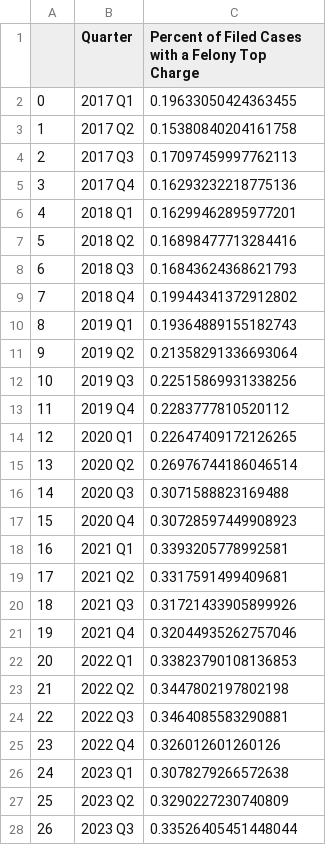
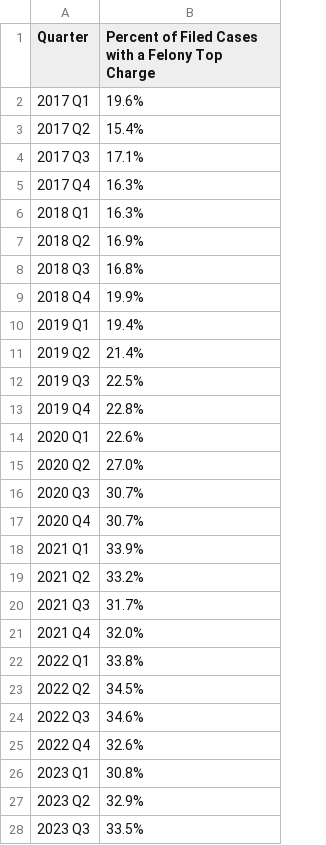
Before and after one commit to dstemenluc/CCJ.SantaClara, a CSV file: ppi_2.3_PercentCasesChargedasFelony.csv, drawn as a sheet; only a part is shown; removed rows and columns are numbered as before the commit, all else as after; the diff covers the shown part only; the diff names each change by its address in the sheet, - before the commit and + after, or states it on an @@ line.

Commit message:
Update ppi_2.3_PercentCasesChargedasFelony.csv

```diff
--- a/ppi_2.3_PercentCasesChargedasFelony.csv
+++ b/ppi_2.3_PercentCasesChargedasFelony.csv
-column A, rows 2-28: 0 | 1 | 2 | 3 | 4 | 5 | 6 | 7 | 8 | 9 | 10 | 11 | 12 | 13 | 14 | 15 | 16 | 17 | 18 | 19 | 20 | 21 | 22 | 23 | 24 | 25 | 26
-B2: 0.19633050424363455
+B2: 19.6%
-B3: 0.15380840204161758
+B3: 15.4%
-B4: 0.17097459997762113
+B4: 17.1%
-B5: 0.16293232218775136
+B5: 16.3%
-B6: 0.16299462895977201
+B6: 16.3%
-B7: 0.16898477713284416
+B7: 16.9%
-B8: 0.16843624368621793
+B8: 16.8%
-B9: 0.19944341372912802
+B9: 19.9%
-B10: 0.19364889155182743
+B10: 19.4%
-B11: 0.21358291336693064
+B11: 21.4%
-B12: 0.22515869931338256
+B12: 22.5%
-B13: 0.2283777810520112
+B13: 22.8%
-B14: 0.22647409172126265
+B14: 22.6%
-B15: 0.26976744186046514
+B15: 27.0%
-B16: 0.3071588823169488
+B16: 30.7%
-B17: 0.30728597449908923
+B17: 30.7%
-B18: 0.3393205778992581
+B18: 33.9%
-B19: 0.3317591499409681
+B19: 33.2%
-B20: 0.31721433905899926
+B20: 31.7%
-B21: 0.32044935262757046
+B21: 32.0%
-B22: 0.33823790108136853
+B22: 33.8%
-B23: 0.3447802197802198
+B23: 34.5%
-B24: 0.3464085583290881
+B24: 34.6%
-B25: 0.326012601260126
+B25: 32.6%
-B26: 0.3078279266572638
+B26: 30.8%
-B27: 0.3290227230740809
+B27: 32.9%
-B28: 0.33526405451448044
+B28: 33.5%
```
Also changed, not shown: 5 edited cells elsewhere in this file.
